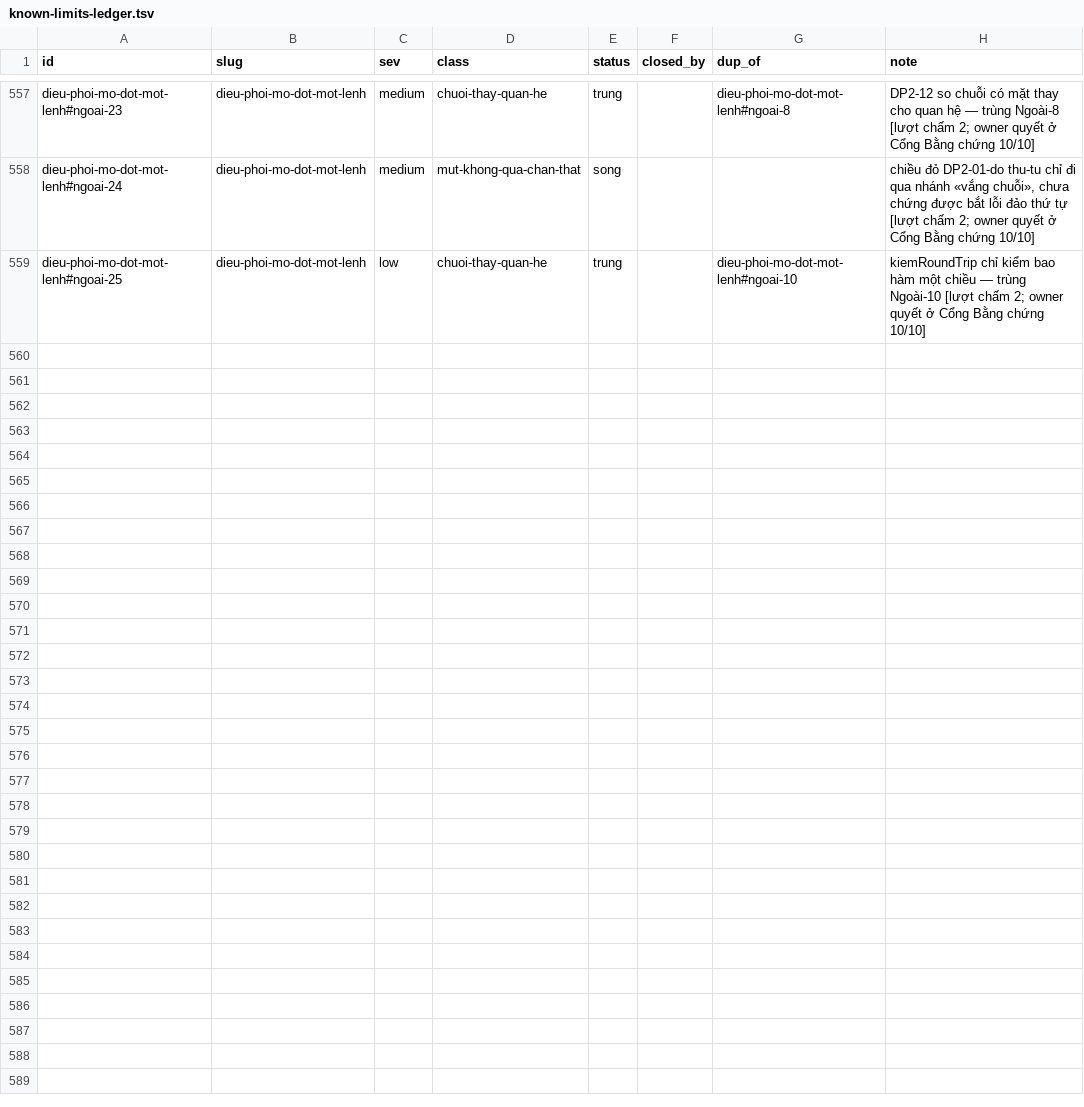
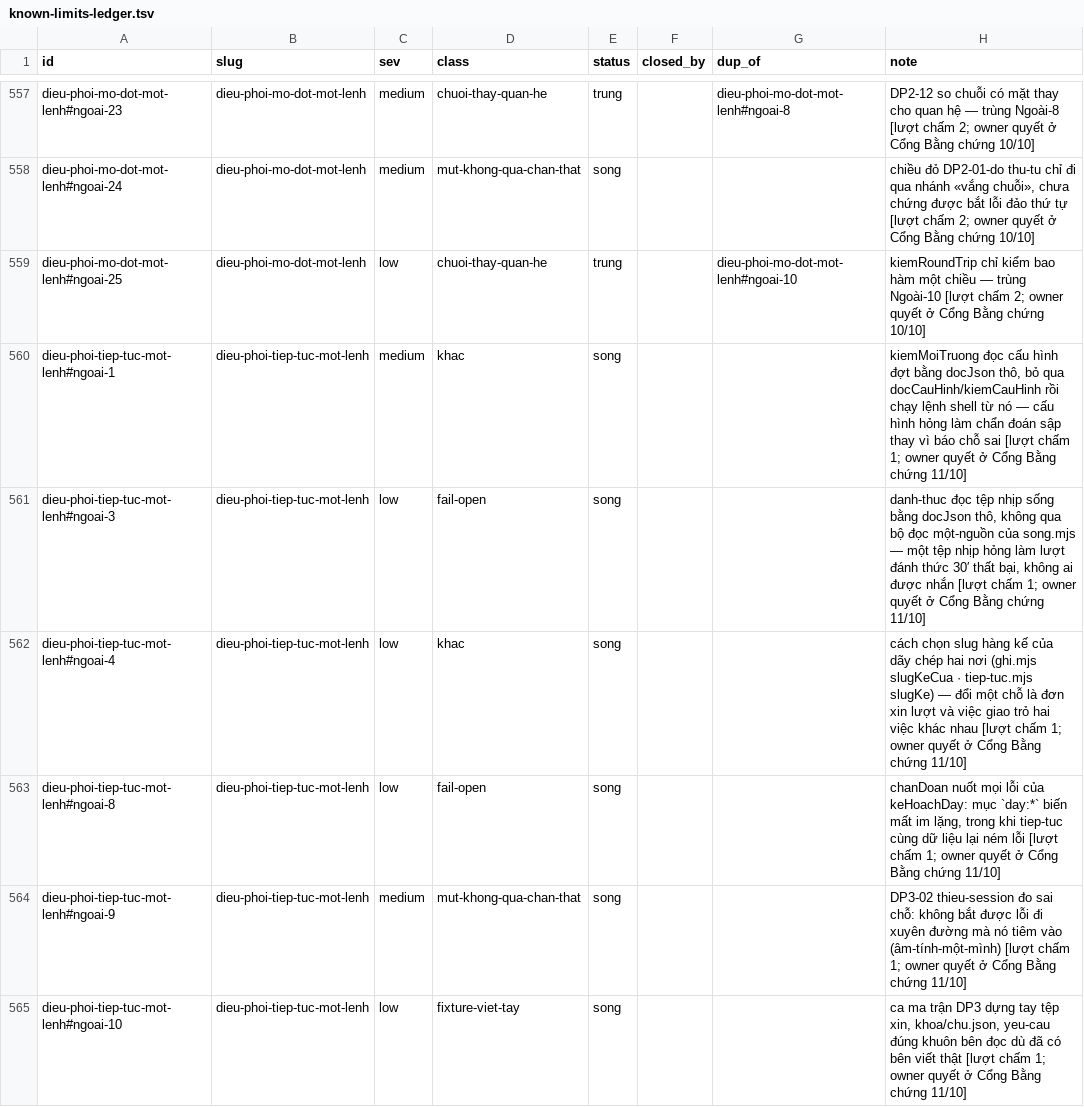
Before and after one commit to phanlemanh/acceptance-gate-kit, a TSV file: docs/research/known-limits-ledger.tsv, drawn as a sheet; only a part is shown, gaps mark what is left out.

```diff
--- a/docs/research/known-limits-ledger.tsv
+++ b/docs/research/known-limits-ledger.tsv
@@ -559 +559,7 @@ dieu-phoi-mo-dot-mot-lenh#ngoai-24	dieu-phoi-mo-dot-mot-lenh	medium	mut-khong-qu
 dieu-phoi-mo-dot-mot-lenh#ngoai-25	dieu-phoi-mo-dot-mot-lenh	low	chuoi-thay-quan-he	trung		dieu-phoi-mo-dot-mot-lenh#ngoai-10	kiemRoundTrip chỉ kiểm bao hàm một chiều — trùng Ngoài-10 [lượt chấm 2; owner quyết ở Cổng Bằng chứng 10/10]
+dieu-phoi-tiep-tuc-mot-lenh#ngoai-1	dieu-phoi-tiep-tuc-mot-lenh	medium	khac	song			kiemMoiTruong đọc cấu hình đợt bằng docJson thô, bỏ qua docCauHinh/kiemCauHinh rồi chạy lệnh shell từ nó — cấu hình hỏng làm chẩn đoán sập thay vì báo chỗ sai [lượt chấm 1; owner quyết ở Cổng Bằng chứng 11/10]
+dieu-phoi-tiep-tuc-mot-lenh#ngoai-3	dieu-phoi-tiep-tuc-mot-lenh	low	fail-open	song			danh-thuc đọc tệp nhịp sống bằng docJson thô, không qua bộ đọc một-nguồn của song.mjs — một tệp nhịp hỏng làm lượt đánh thức 30′ thất bại, không ai được nhắn [lượt chấm 1; owner quyết ở Cổng Bằng chứng 11/10]
+dieu-phoi-tiep-tuc-mot-lenh#ngoai-4	dieu-phoi-tiep-tuc-mot-lenh	low	khac	song			cách chọn slug hàng kế của dãy chép hai nơi (ghi.mjs slugKeCua · tiep-tuc.mjs slugKe) — đổi một chỗ là đơn xin lượt và việc giao trỏ hai việc khác nhau [lượt chấm 1; owner quyết ở Cổng Bằng chứng 11/10]
+dieu-phoi-tiep-tuc-mot-lenh#ngoai-8	dieu-phoi-tiep-tuc-mot-lenh	low	fail-open	song			chanDoan nuốt mọi lỗi của keHoachDay: mục `day:*` biến mất im lặng, trong khi tiep-tuc cùng dữ liệu lại ném lỗi [lượt chấm 1; owner quyết ở Cổng Bằng chứng 11/10]
+dieu-phoi-tiep-tuc-mot-lenh#ngoai-9	dieu-phoi-tiep-tuc-mot-lenh	medium	mut-khong-qua-chan-that	song			DP3-02 thieu-session đo sai chỗ: không bắt được lỗi đi xuyên đường mà nó tiêm vào (âm-tính-một-mình) [lượt chấm 1; owner quyết ở Cổng Bằng chứng 11/10]
+dieu-phoi-tiep-tuc-mot-lenh#ngoai-10	dieu-phoi-tiep-tuc-mot-lenh	low	fixture-viet-tay	song			ca ma trận DP3 dựng tay tệp xin, khoa/chu.json, yeu-cau đúng khuôn bên đọc dù đã có bên viết thật [lượt chấm 1; owner quyết ở Cổng Bằng chứng 11/10]
```
Also changed, not shown: 7 other files.
